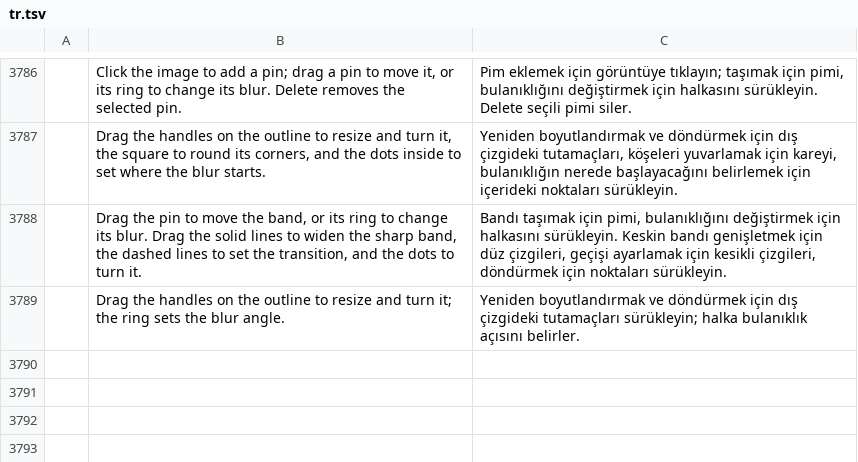
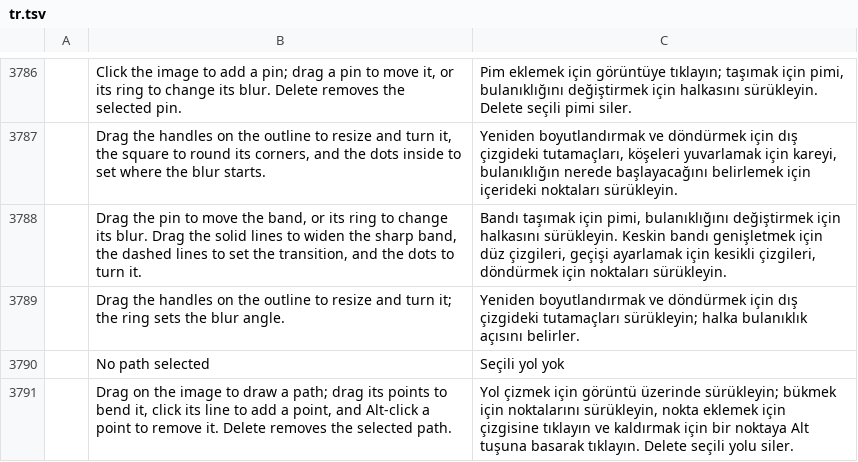
Before and after one commit to GabryelTenorio/photocraft, a TSV file: crates/ui-egui/src/i18n/tr.tsv, drawn as a sheet; only a part is shown, gaps mark what is left out; the diff names each change by its address in the sheet, - before the commit and + after, or states it on an @@ line.

```diff
--- a/crates/ui-egui/src/i18n/tr.tsv
+++ b/crates/ui-egui/src/i18n/tr.tsv
+row 3790:  | No path selected | Seçili yol yok
+row 3791:  | Drag on the image to draw a path; drag its points to bend it, click its line to add a point, and Alt-click a point to remove it. Delete removes the selected path. | Yol çizmek için görüntü üzerinde sürükleyin; bükmek için noktalarını sürükleyin, nokta eklemek için çizgisine tıklayın ve kaldırmak için bir noktaya Alt tuşuna basarak tıklayın. Delete seçili yolu siler.
```
Also changed, not shown: crates/ui-egui/src/i18n/hu.tsv.
